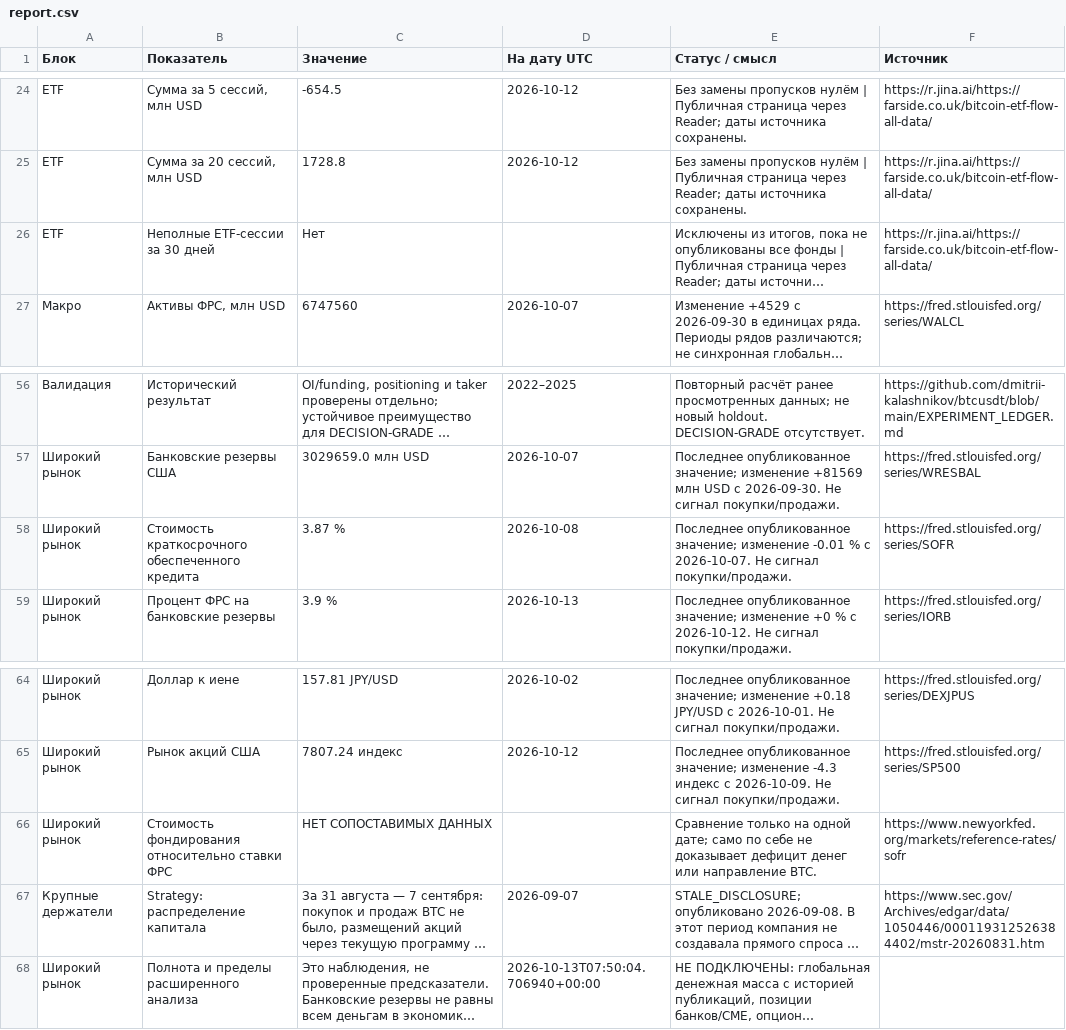
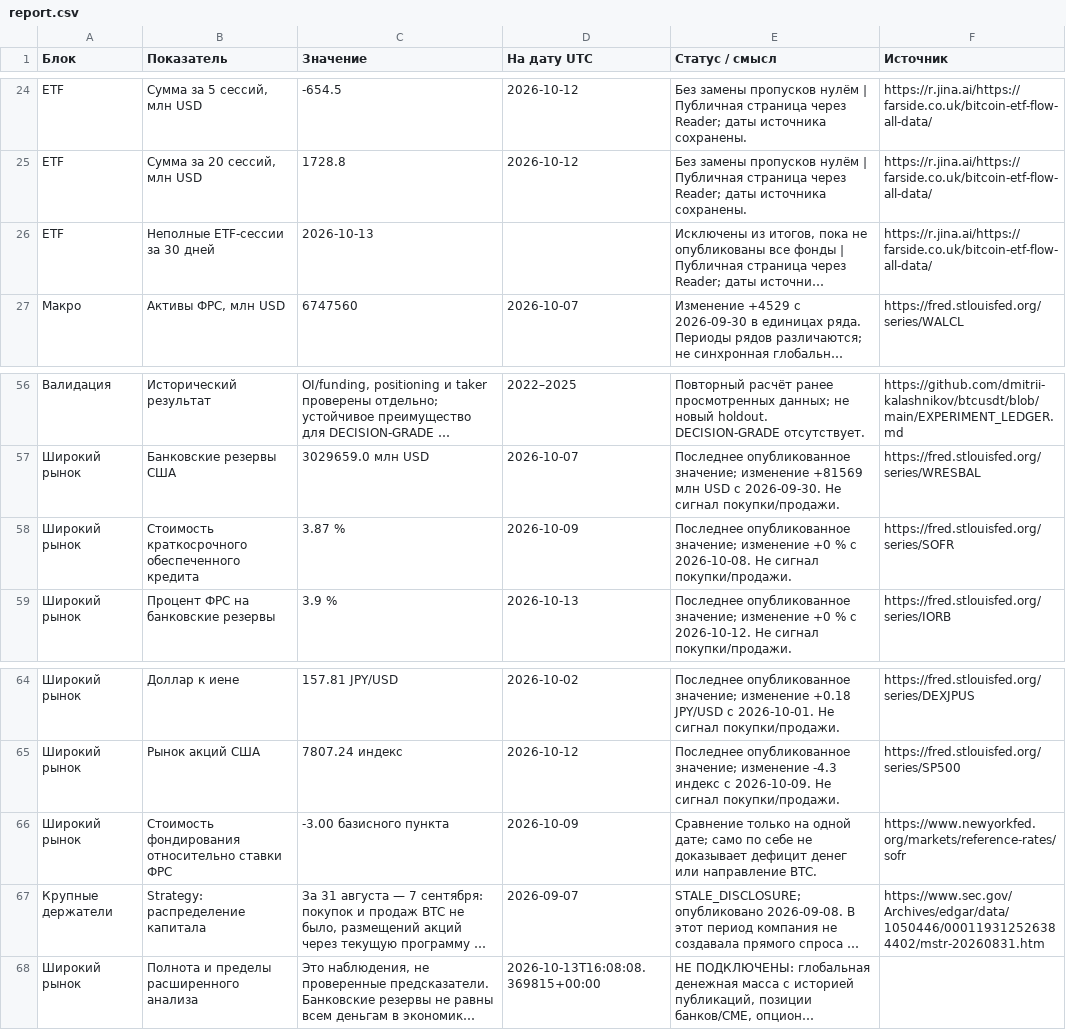
Before and after one commit to dmitrii-kalashnikov/btcusdt, a CSV file: live/report.csv, drawn as a sheet; only a part is shown, gaps mark what is left out; long unchanged cells end in …; the diff covers the shown part only; the diff names each change by its address in the sheet, - before the commit and + after, or states it on an @@ line.

```diff
--- a/live/report.csv
+++ b/live/report.csv
-C26 (Значение): Нет
+C26 (Значение): 2026-10-13
-D58 (На дату UTC): 2026-10-08
+D58 (На дату UTC): 2026-10-09
-E58 (Статус / смысл): …значение; изменение -0.01 % с 2026-10-07. Не сигнал…
+E58 (Статус / смысл): …значение; изменение +0 % с 2026-10-08. Не сигнал…
-C66 (Значение): НЕТ СОПОСТАВИМЫХ ДАННЫХ
+C66 (Значение): -3.00 базисного пункта
-D66 (На дату UTC): (empty)
+D66 (На дату UTC): 2026-10-09
-D68 (На дату UTC): 2026-10-13T07:50:04.706940+00:00
+D68 (На дату UTC): 2026-10-13T16:08:08.369815+00:00
```
Also changed, not shown: 28 edited cells elsewhere in this file, 1 other file.
